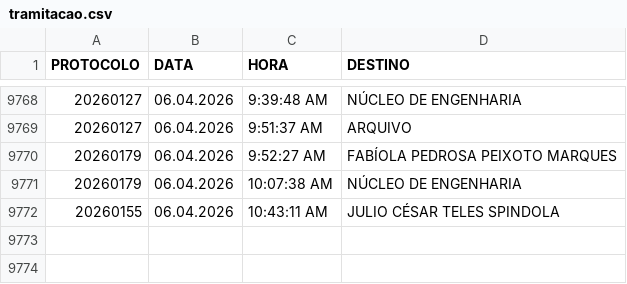
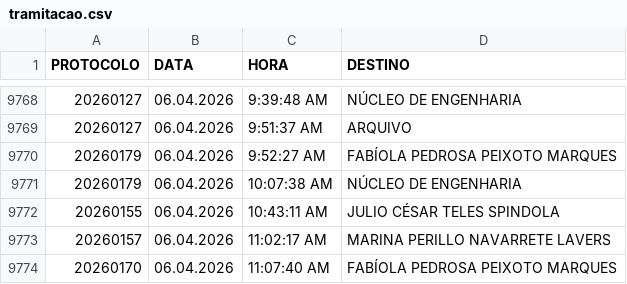
Before and after one commit to VisaAnapolis/APP, a CSV file: data/tramitacao.csv, drawn as a sheet; only a part is shown, gaps mark what is left out.

```diff
--- a/data/tramitacao.csv
+++ b/data/tramitacao.csv
@@ -9772 +9772,3 @@
 "20260155";"06.04.2026";"10:43:11 AM";"JULIO CÉSAR TELES SPINDOLA"
+"20260157";"06.04.2026";"11:02:17 AM";"MARINA PERILLO NAVARRETE LAVERS"
+"20260170";"06.04.2026";"11:07:40 AM";"FABÍOLA PEDROSA PEIXOTO MARQUES"
```
Also changed, not shown: data/login.csv, data/protocolo.csv, 20 other files.
